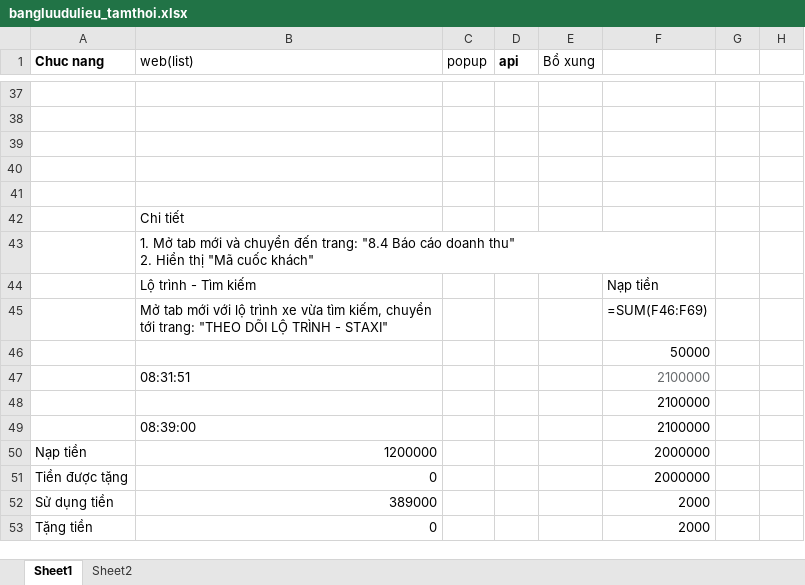
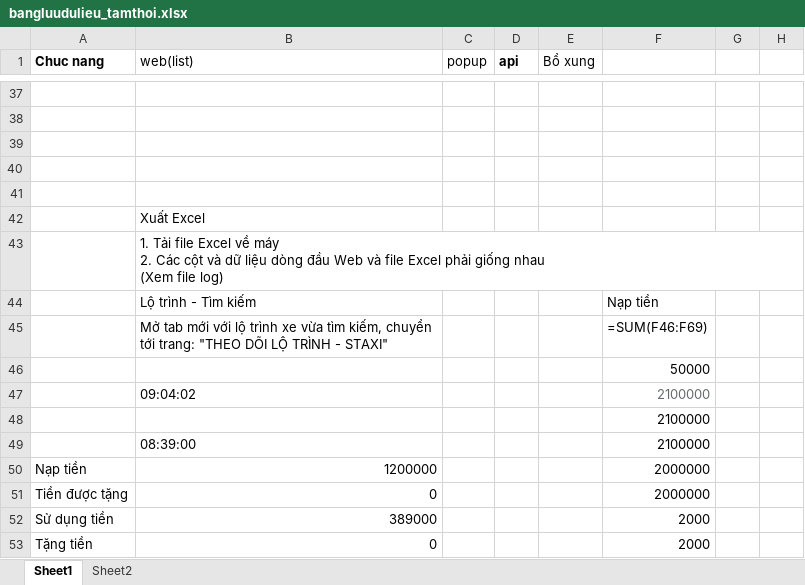
Before and after one commit to truongvck3313/staxi, an Excel workbook: bangluudulieu_tamthoi.xlsx, sheet Sheet1, drawn as a sheet; only a part is shown, gaps mark what is left out; values as stored, in another font and other column widths than the file's, no borders; formulas without a stored value are shown as written; ↵ is a line break in a cell; the diff covers the shown part only; the diff names each change by its address in the sheet, - before the commit and + after, or states it on an @@ line.

```diff
--- a/bangluudulieu_tamthoi.xlsx (sheet Sheet1)
+++ b/bangluudulieu_tamthoi.xlsx (sheet Sheet1)
-B42 (web(list)): Chi tiết
+B42 (web(list)): Xuất Excel
-B43 (web(list)): 1. Mở tab mới và chuyển đến trang: "8.4 Báo cáo doanh thu" ↵ 2. Hiển thị "Mã cuốc khách"
+B43 (web(list)): 1. Tải file Excel về máy ↵ 2. Các cột và dữ liệu dòng đầu Web và file Excel phải giống nhau ↵ (Xem file log)
-B47 (web(list)): 08:31:51
+B47 (web(list)): 09:04:02
```
Also changed, not shown: 119 edited cells elsewhere in this sheet, TAXI_ChecklistForAutoTestSTAXI.xlsx, 2 other files.
